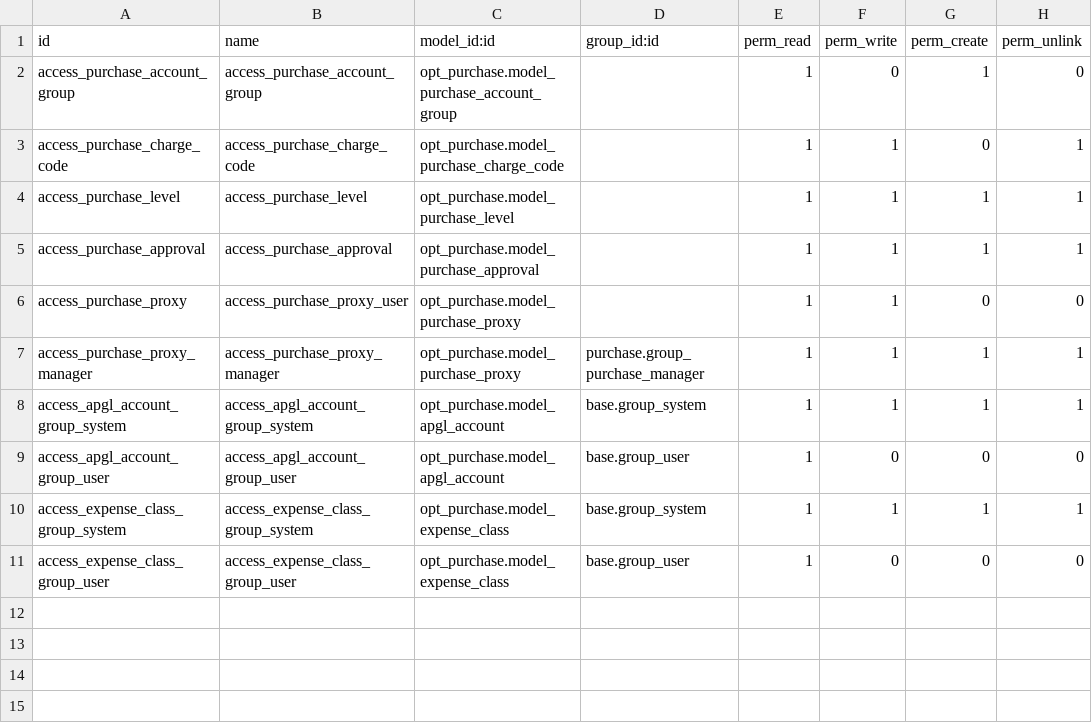
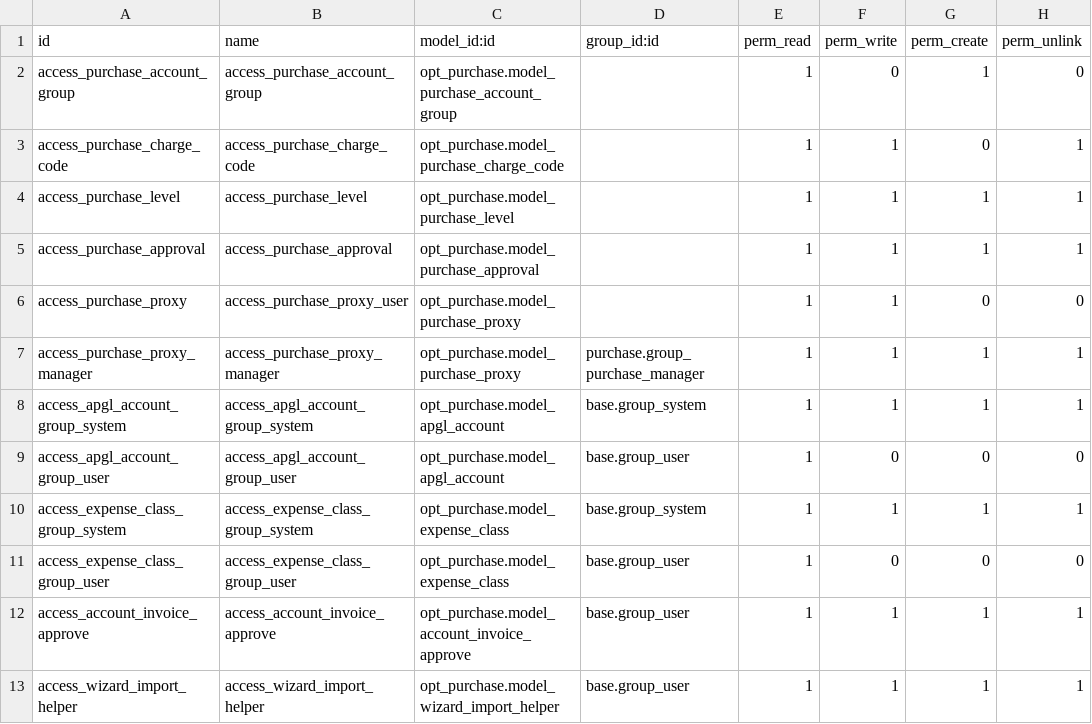
Before and after one commit to cbukosky/OPT, a CSV file: opt_purchase/security/ir.model.access.csv, drawn as a sheet; the diff names each change by its address in the sheet, - before the commit and + after, or states it on an @@ line.

Commit message:
[ADD] Partially migrated opt_purchase

```diff
--- a/opt_purchase/security/ir.model.access.csv
+++ b/opt_purchase/security/ir.model.access.csv
+row 12: access_account_invoice_approve | access_account_invoice_approve | opt_purchase.model_account_invoice_approve | base.group_user | 1 | 1 | 1 | 1
+row 13: access_wizard_import_helper | access_wizard_import_helper | opt_purchase.model_wizard_import_helper | base.group_user | 1 | 1 | 1 | 1
```
Also changed, not shown: 17 other files.
